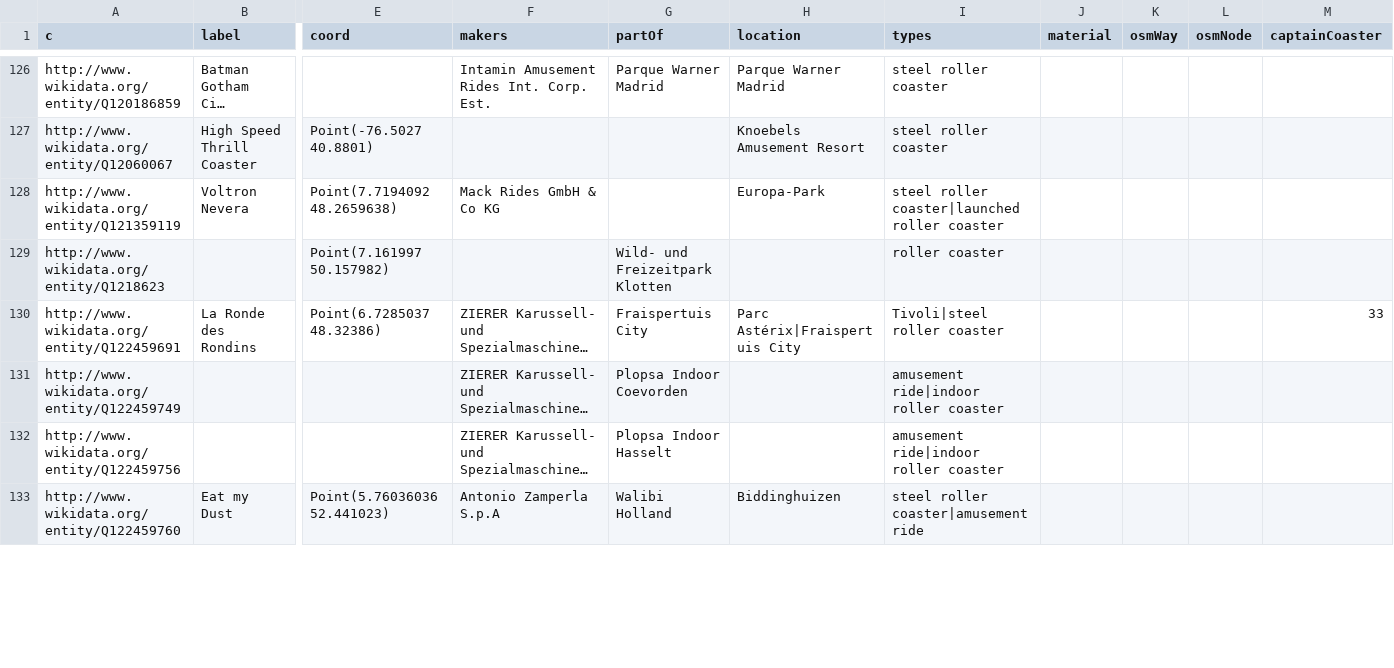
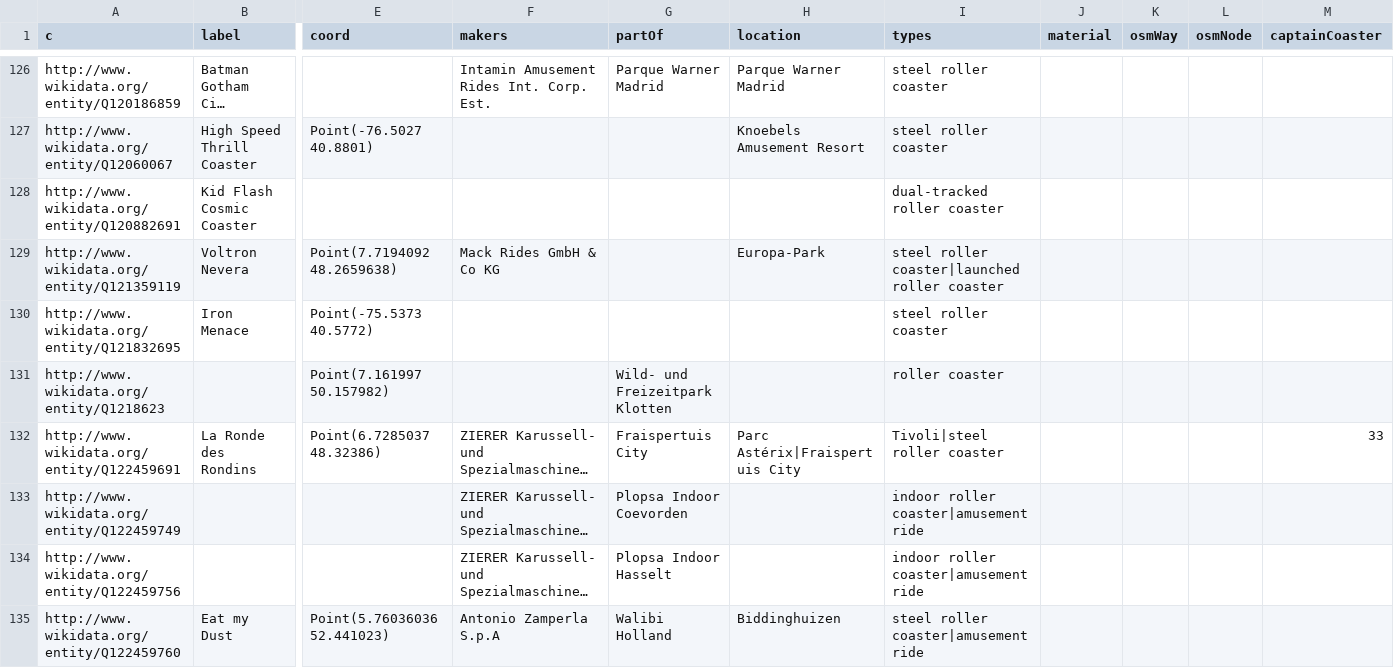
Before and after one commit to crblanchard/coasterhub, a CSV file: tools/open-data/wikidata/base.csv, drawn as a sheet; only a part is shown, gaps mark what is left out; long unchanged cells end in …; addresses are those after the commit; rows hold the shown columns only; the diff covers the shown part only; the diff names each change by its address in the sheet, - before the commit and + after, or states it on an @@ line.

```diff
--- a/tools/open-data/wikidata/base.csv
+++ b/tools/open-data/wikidata/base.csv
+row 128: http://www.wikidata.org/entity/Q120882691 | Kid Flash Cosmic Coaster |  |  |  |  | dual-tracked roller coaster
+row 130: http://www.wikidata.org/entity/Q121832695 | Iron Menace | Point(-75.5373 40.5772) |  |  |  | steel roller coaster
-I133:I134 (types): amusement ride|indoor roller coaster
+I133:I134 (types): indoor roller coaster|amusement ride
```
Also changed, not shown: 8 added rows and 75 edited cells elsewhere in this file, tools/open-data/wikidata/desc.csv, 11 other files.
